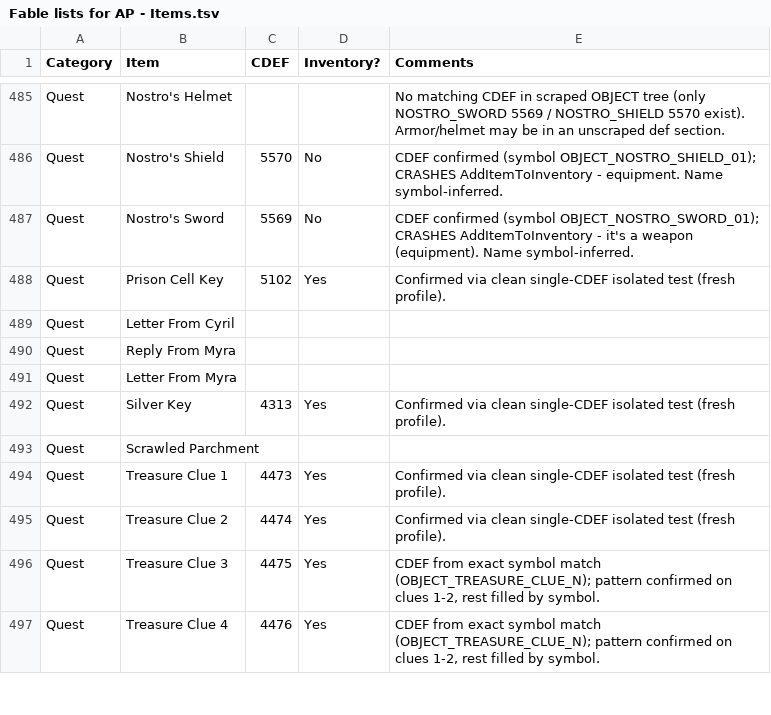
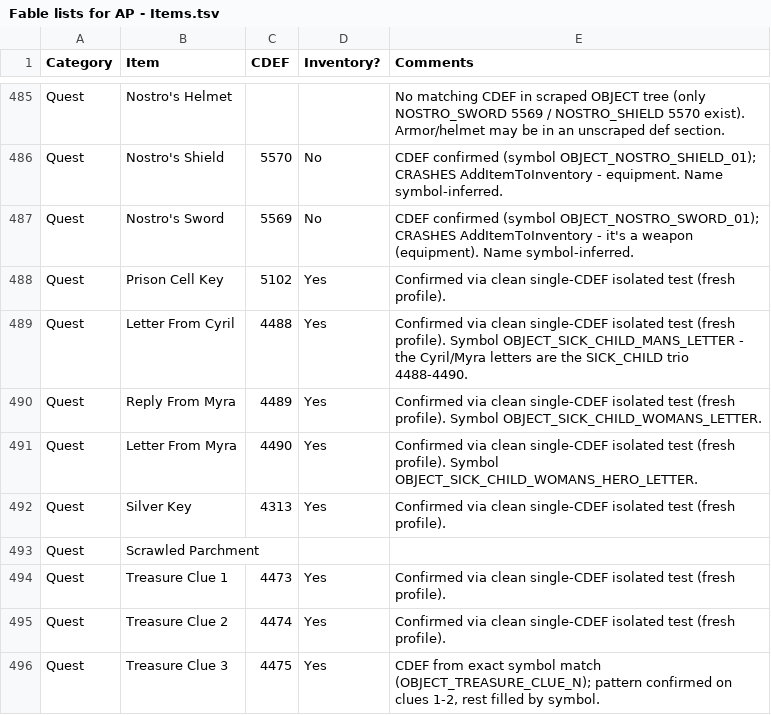
Before and after one commit to lighting8282/Fable_AP_Mod_Work, a TSV file: data/Fable lists for AP - Items.tsv, drawn as a sheet; only a part is shown, gaps mark what is left out; the shorter side is filled out with more unchanged rows.

Commit message:
Map the Cyril/Myra letter trio to SICK_CHILD letters 4488-4490

```diff
--- a/data/Fable lists for AP - Items.tsv
+++ b/data/Fable lists for AP - Items.tsv
@@ -488,5 +488,5 @@ Quest	Nostro's Sword	5569	No	CDEF confirmed (symbol OBJECT_NOSTRO_SWORD_01); CRA
 Quest	Prison Cell Key	5102	Yes	Confirmed via clean single-CDEF isolated test (fresh profile).
-Quest	Letter From Cyril			
-Quest	Reply From Myra			
-Quest	Letter From Myra			
+Quest	Letter From Cyril	4488	Yes	Confirmed via clean single-CDEF isolated test (fresh profile). Symbol OBJECT_SICK_CHILD_MANS_LETTER - the Cyril/Myra letters are the SICK_CHILD trio 4488-4490.
+Quest	Reply From Myra	4489	Yes	Confirmed via clean single-CDEF isolated test (fresh profile). Symbol OBJECT_SICK_CHILD_WOMANS_LETTER.
+Quest	Letter From Myra	4490	Yes	Confirmed via clean single-CDEF isolated test (fresh profile). Symbol OBJECT_SICK_CHILD_WOMANS_HERO_LETTER.
 Quest	Silver Key	4313	Yes	Confirmed via clean single-CDEF isolated test (fresh profile).
```
